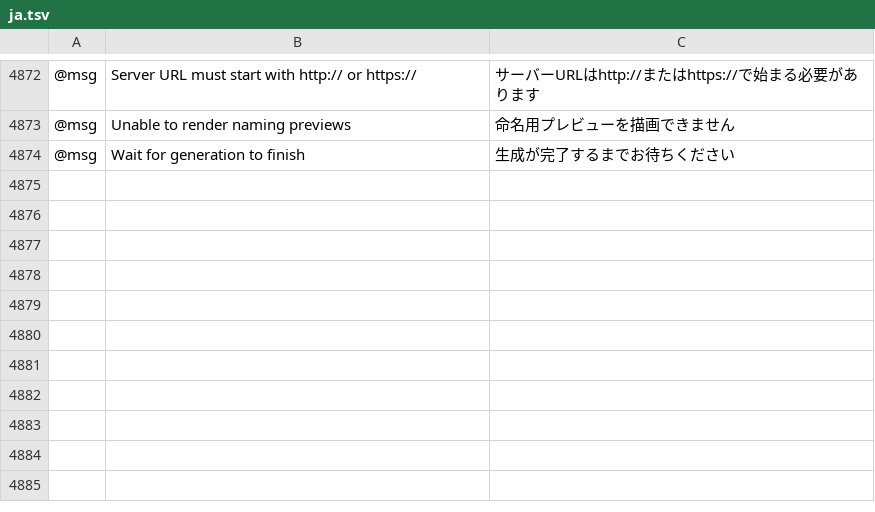
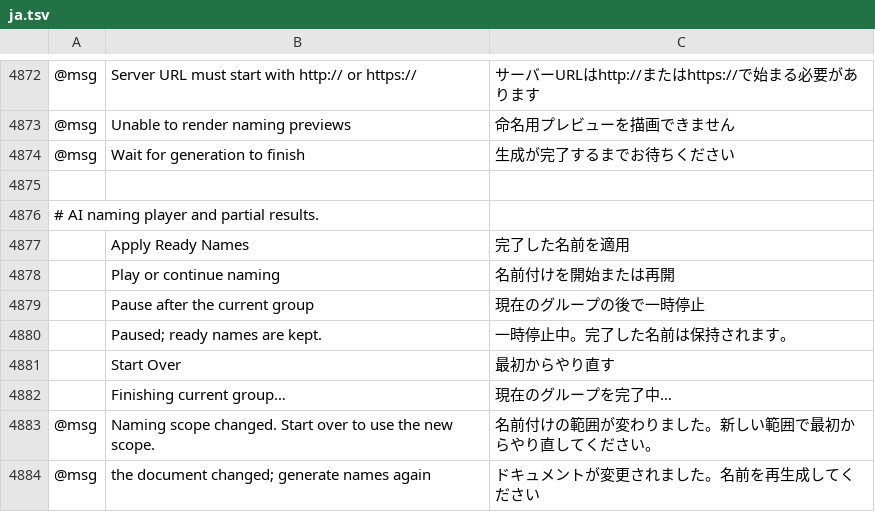
Before and after one commit to Daiduong/vectorcraft, a TSV file: crates/ui-egui/src/i18n/ja.tsv, drawn as a sheet; only a part is shown, gaps mark what is left out; the diff names each change by its address in the sheet, - before the commit and + after, or states it on an @@ line.

```diff
--- a/crates/ui-egui/src/i18n/ja.tsv
+++ b/crates/ui-egui/src/i18n/ja.tsv
+row 4875: (empty)
+row 4876: # AI naming player and partial results.
+row 4877:  | Apply Ready Names | 完了した名前を適用
+row 4878:  | Play or continue naming | 名前付けを開始または再開
+row 4879:  | Pause after the current group | 現在のグループの後で一時停止
+row 4880:  | Paused; ready names are kept. | 一時停止中。完了した名前は保持されます。
+row 4881:  | Start Over | 最初からやり直す
+row 4882:  | Finishing current group… | 現在のグループを完了中…
+row 4883: @msg | Naming scope changed. Start over to use the new scope. | 名前付けの範囲が変わりました。新しい範囲で最初からやり直してください。
+row 4884: @msg | the document changed; generate names again | ドキュメントが変更されました。名前を再生成してください
```
Also changed, not shown: crates/ui-egui/src/i18n/el.tsv, crates/ui-egui/src/i18n/ko.tsv, 28 other files.
